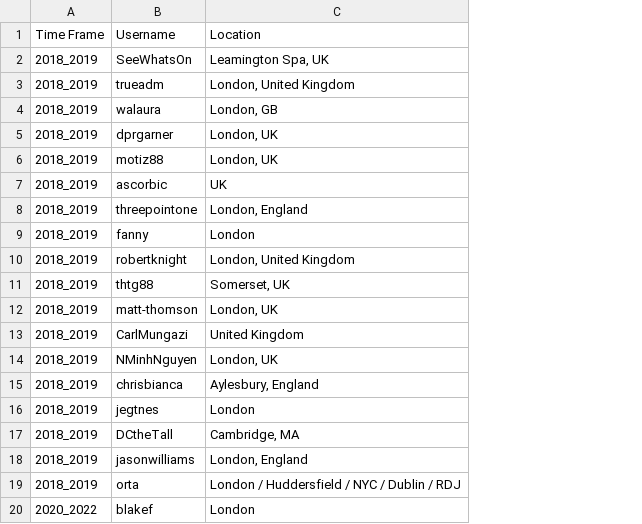
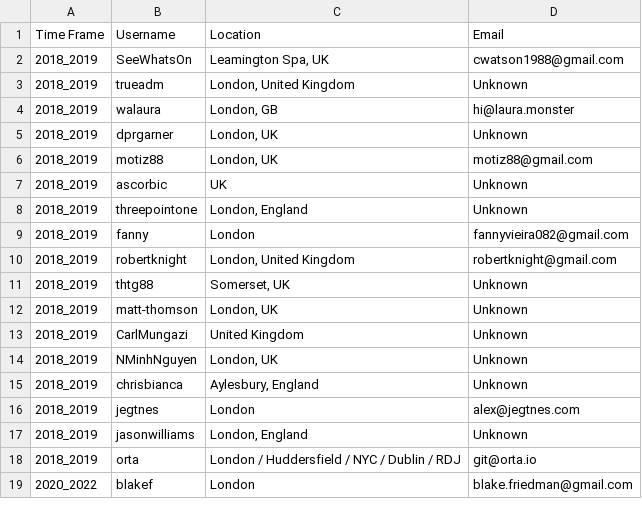
Before and after one commit to Varun2711/COSC419O-DataMining, a CSV file: fetch_data/react/react_authors/react_authors_uk.csv, drawn as a sheet; only a part is shown; removed rows and columns are numbered as before the commit, all else as after; the diff names each change by its address in the sheet, - before the commit and + after, or states it on an @@ line.

```diff
--- a/fetch_data/react/react_authors/react_authors_uk.csv
+++ b/fetch_data/react/react_authors/react_authors_uk.csv
+column D (Email), rows 2-19: cwatson1988@gmail.com | Unknown | hi@laura.monster | Unknown | motiz88@gmail.com | Unknown | Unknown | fannyvieira082@gmail.com | robertknight@gmail.com | Unknown | Unknown | Unknown | Unknown | Unknown | alex@jegtnes.com | Unknown | git@orta.io | blake.friedman@gmail.com
-row 17: 2018_2019 | DCtheTall | Cambridge, MA
```
Also changed, not shown: fetch_data/electron/electron_authors/electron_authors_uk.csv, fetch_data/kubernetes/kubernetes_authors/kubernetes_authors_uk.csv, 20 other files.
